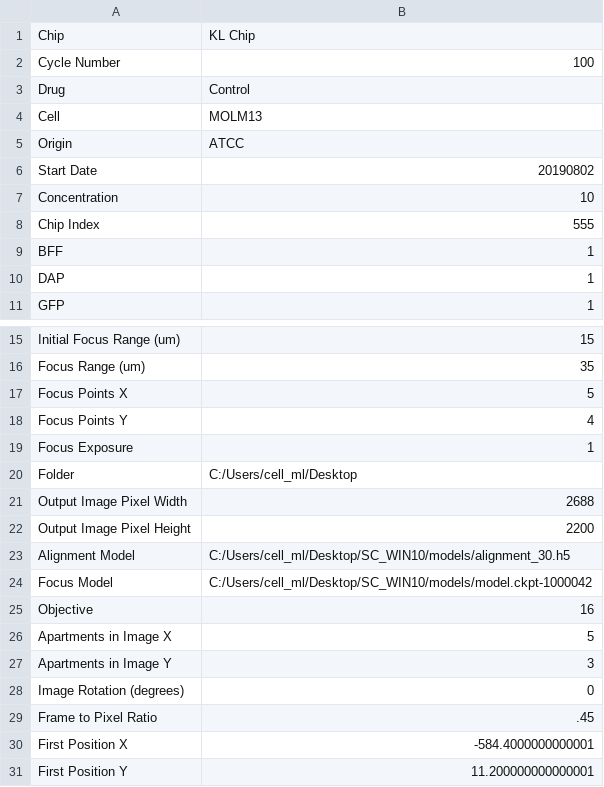
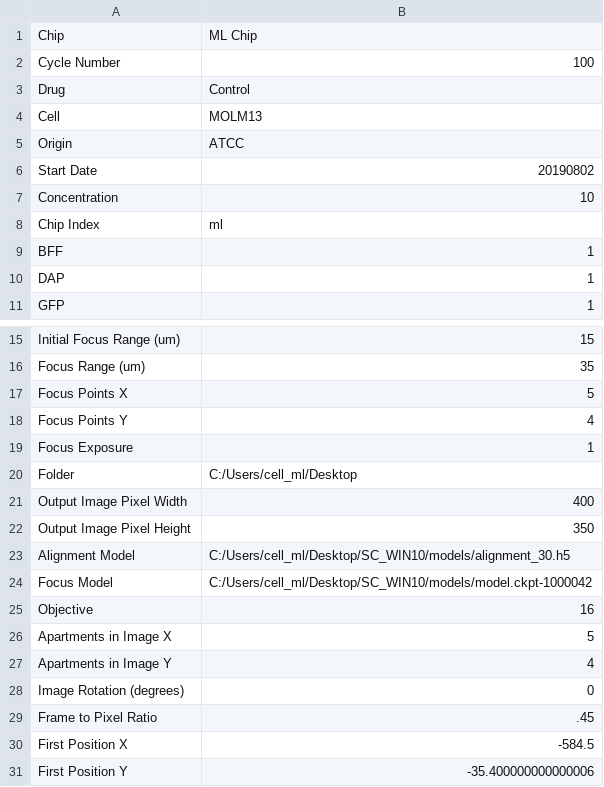
Before and after one commit to yellenlab/SmartScope, a CSV file: config/barcode_data/ml.csv (was config/barcode_data/0097855074355.csv), drawn as a sheet; only a part is shown, gaps mark what is left out.

```diff
--- a/config/barcode_data/0097855074355.csv
+++ b/config/barcode_data/ml.csv
@@ -1,2 +1,2 @@
-Chip,KL Chip
+Chip,ML Chip
 Cycle Number,100
@@ -7,3 +7,3 @@ Start Date,20190802
 Concentration,10
-Chip Index,555
+Chip Index,ml
 BFF,1
@@ -20,4 +20,4 @@ Focus Exposure,1
 Folder,C:/Users/cell_ml/Desktop
-Output Image Pixel Width,2688
-Output Image Pixel Height,2200
+Output Image Pixel Width,400
+Output Image Pixel Height,350
 Alignment Model,C:/Users/cell_ml/Desktop/SC_WIN10/models/alignment_30.h5
@@ -26,6 +26,6 @@ Objective,16
 Apartments in Image X,5
-Apartments in Image Y,3
+Apartments in Image Y,4
 Image Rotation (degrees),0
 Frame to Pixel Ratio,.45
-First Position X,-584.4000000000001
-First Position Y,11.200000000000001
+First Position X,-584.5
+First Position Y,-35.400000000000006
```
Also changed, not shown: 23 other files.
